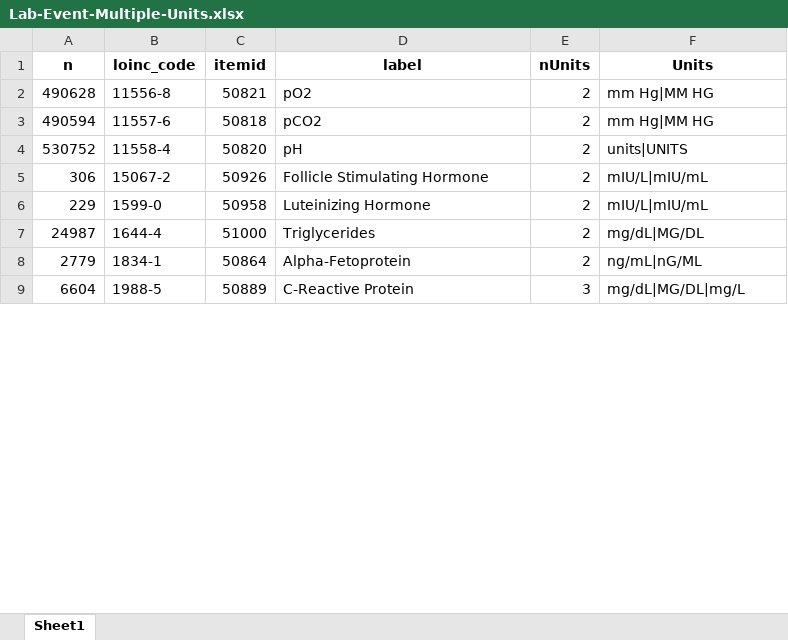
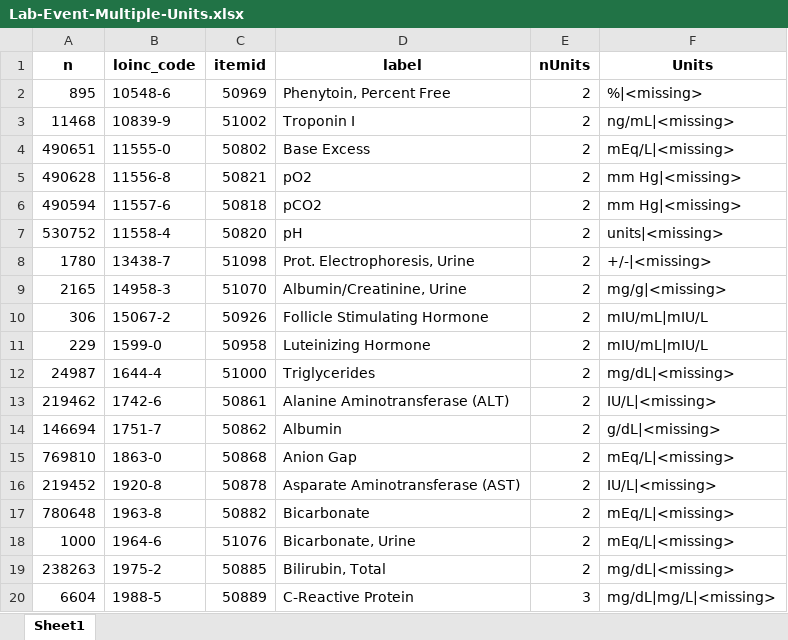
Before and after one commit to EarlGlynn/MIMIC-III-Exploration, an Excel workbook: labevents/Lab-Event-Multiple-Units.xlsx, sheet Sheet1, drawn as a sheet; only a part is shown; values as stored, in another font and other column widths than the file's, no borders; removed rows and columns are numbered as before the commit, all else as after; the diff covers the shown part only; the diff names each change by its address in the sheet, - before the commit and + after, or states it on an @@ line.

```diff
--- a/labevents/Lab-Event-Multiple-Units.xlsx (sheet Sheet1)
+++ b/labevents/Lab-Event-Multiple-Units.xlsx (sheet Sheet1)
+row 2: 895 | 10548-6 | 50969 | Phenytoin, Percent Free | 2 | %|<missing>
+row 3: 11468 | 10839-9 | 51002 | Troponin I | 2 | ng/mL|<missing>
+row 4: 490651 | 11555-0 | 50802 | Base Excess | 2 | mEq/L|<missing>
-F5:F6 (Units): mm Hg|MM HG
+F5:F6 (Units): mm Hg|<missing>
-F7 (Units): units|UNITS
+F7 (Units): units|<missing>
+row 8: 1780 | 13438-7 | 51098 | Prot. Electrophoresis, Urine | 2 | +/-|<missing>
+row 9: 2165 | 14958-3 | 51070 | Albumin/Creatinine, Urine | 2 | mg/g|<missing>
-F10:F11 (Units): mIU/L|mIU/mL
+F10:F11 (Units): mIU/mL|mIU/L
-F12 (Units): mg/dL|MG/DL
+F12 (Units): mg/dL|<missing>
-row 8: 2779 | 1834-1 | 50864 | Alpha-Fetoprotein | 2 | ng/mL|nG/ML
+row 13: 219462 | 1742-6 | 50861 | Alanine Aminotransferase (ALT) | 2 | IU/L|<missing>
+row 14: 146694 | 1751-7 | 50862 | Albumin | 2 | g/dL|<missing>
+row 15: 769810 | 1863-0 | 50868 | Anion Gap | 2 | mEq/L|<missing>
+row 16: 219452 | 1920-8 | 50878 | Asparate Aminotransferase (AST) | 2 | IU/L|<missing>
+row 17: 780648 | 1963-8 | 50882 | Bicarbonate | 2 | mEq/L|<missing>
+row 18: 1000 | 1964-6 | 51076 | Bicarbonate, Urine | 2 | mEq/L|<missing>
+row 19: 238263 | 1975-2 | 50885 | Bilirubin, Total | 2 | mg/dL|<missing>
-F20 (Units): mg/dL|MG/DL|mg/L
+F20 (Units): mg/dL|mg/L|<missing>
```
Also changed, not shown: 77 added rows, 10 removed rows and 18 edited cells elsewhere in this sheet, labevents/Lab-Event-Item-Counts.xlsx, 5 other files.
